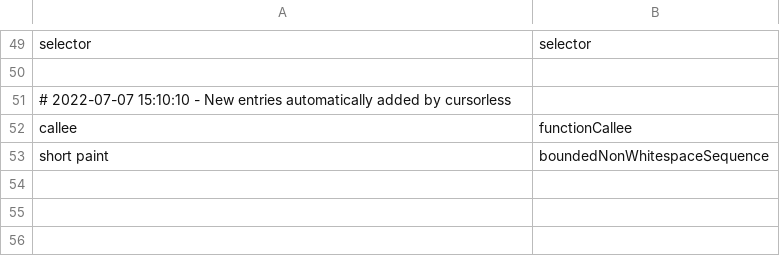
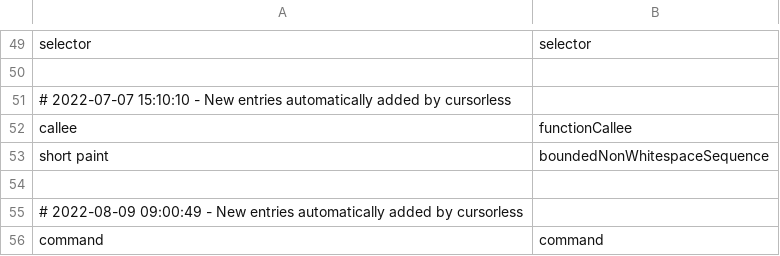
Before and after one commit to phillco/cursorless-settings, a CSV file: modifier_scope_types.csv, drawn as a sheet; only a part is shown, gaps mark what is left out.

Commit message:
modifier_scope_types: new command type

```diff
--- a/modifier_scope_types.csv
+++ b/modifier_scope_types.csv
@@ -53 +53,4 @@ callee, functionCallee
 short paint, boundedNonWhitespaceSequence
+
+# 2022-08-09 09:00:49 - New entries automatically added by cursorless
+command, command
```
